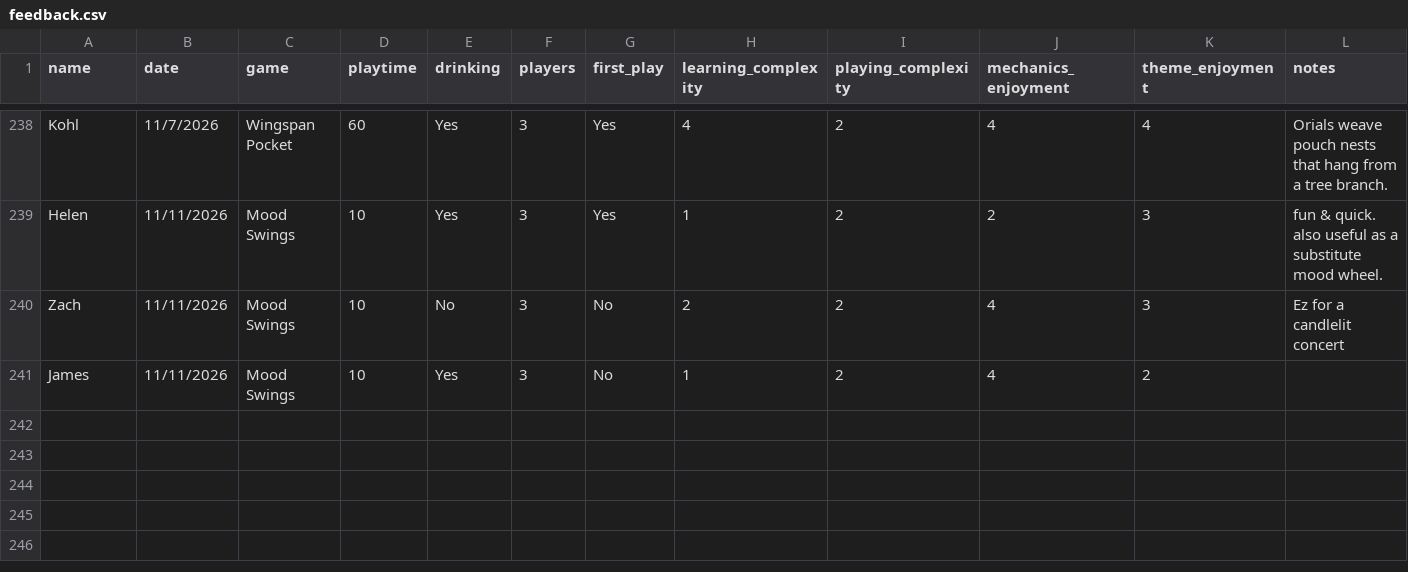
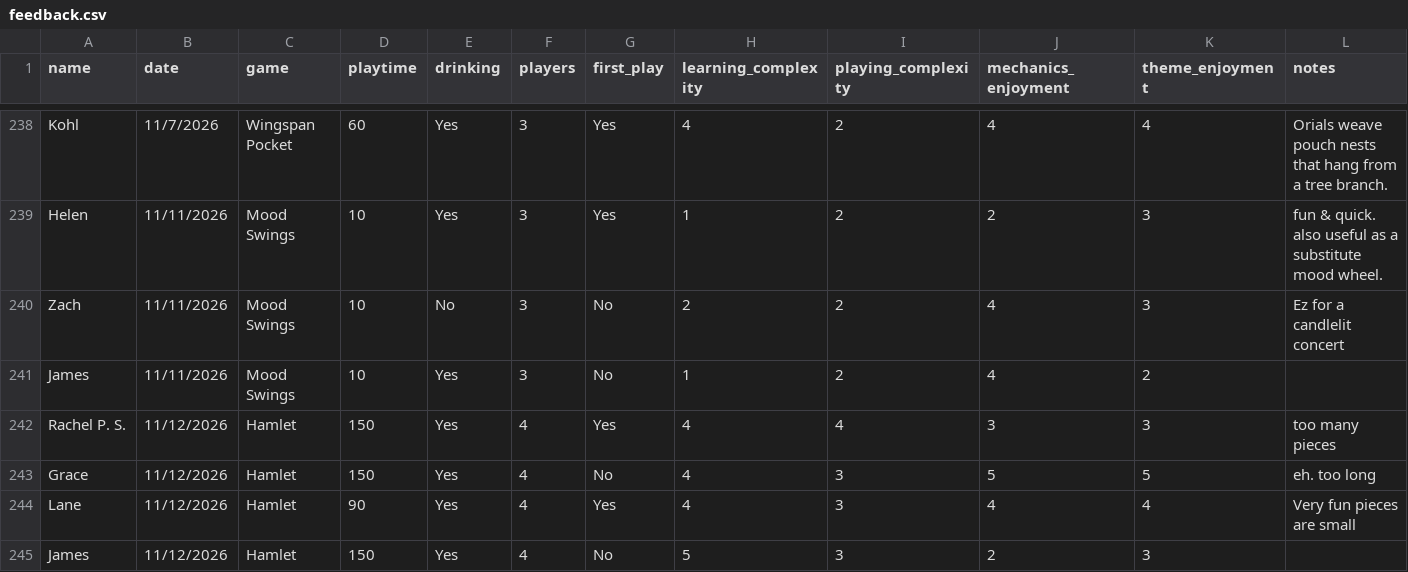
Before and after one commit to carey-james/Games-List, a CSV file: feedback.csv, drawn as a sheet; only a part is shown, gaps mark what is left out; the diff names each change by its address in the sheet, - before the commit and + after, or states it on an @@ line.

Commit message:
Update feedback.csv

```diff
--- a/feedback.csv
+++ b/feedback.csv
+row 242: Rachel P. S. | 11/12/2026 | Hamlet | 150 | Yes | 4 | Yes | 4 | 4 | 3 | 3 | too many pieces
+row 243: Grace | 11/12/2026 | Hamlet | 150 | Yes | 4 | No | 4 | 3 | 5 | 5 | eh. too long
+row 244: Lane | 11/12/2026 | Hamlet | 90 | Yes | 4 | Yes | 4 | 3 | 4 | 4 | Very fun pieces are small
+row 245: James | 11/12/2026 | Hamlet | 150 | Yes | 4 | No | 5 | 3 | 2 | 3
```
